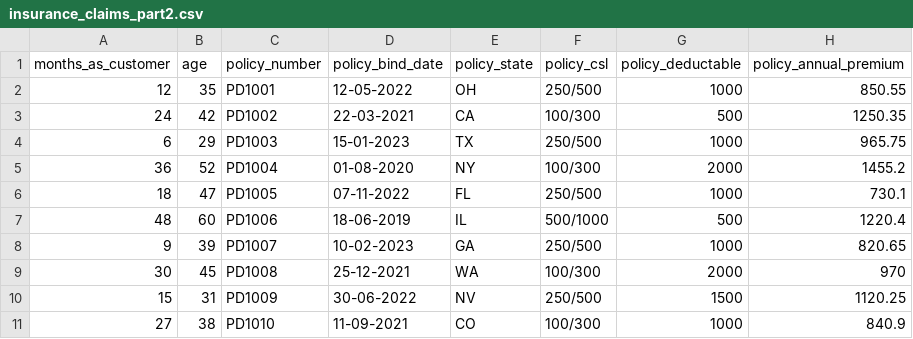
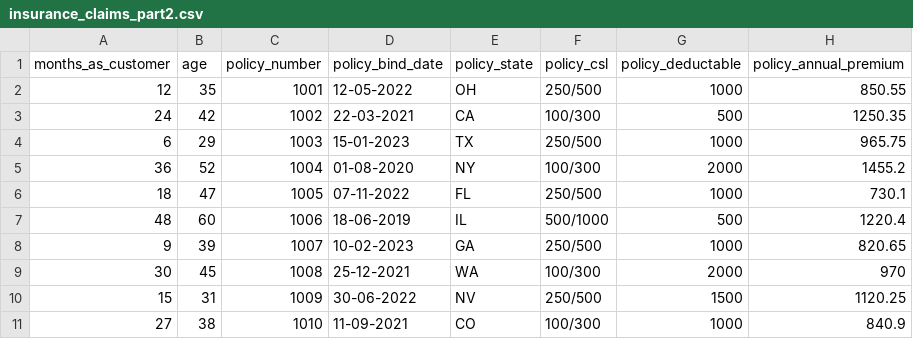
Before and after one commit to Manoj942/SampleData, a CSV file: claims/insurance_claims_part2.csv, drawn as a sheet; only a part is shown; the diff names each change by its address in the sheet, - before the commit and + after, or states it on an @@ line.

Commit message:
corrected data

```diff
--- a/claims/insurance_claims_part2.csv
+++ b/claims/insurance_claims_part2.csv
-C2 (policy_number): PD1001
+C2 (policy_number): 1001
-C3 (policy_number): PD1002
+C3 (policy_number): 1002
-C4 (policy_number): PD1003
+C4 (policy_number): 1003
-C5 (policy_number): PD1004
+C5 (policy_number): 1004
-C6 (policy_number): PD1005
+C6 (policy_number): 1005
-C7 (policy_number): PD1006
+C7 (policy_number): 1006
-C8 (policy_number): PD1007
+C8 (policy_number): 1007
-C9 (policy_number): PD1008
+C9 (policy_number): 1008
-C10 (policy_number): PD1009
+C10 (policy_number): 1009
-C11 (policy_number): PD1010
+C11 (policy_number): 1010
```
Also changed, not shown: 2 other files.
